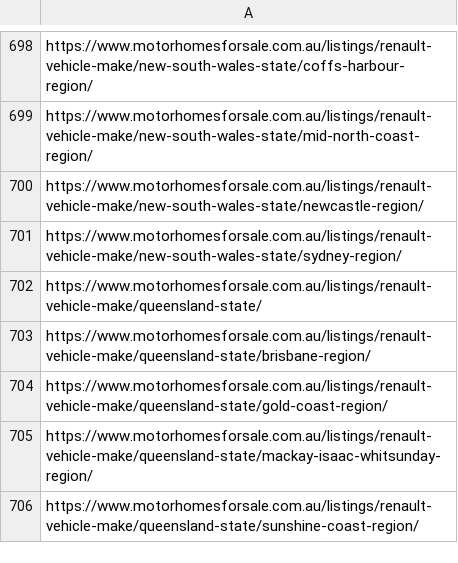
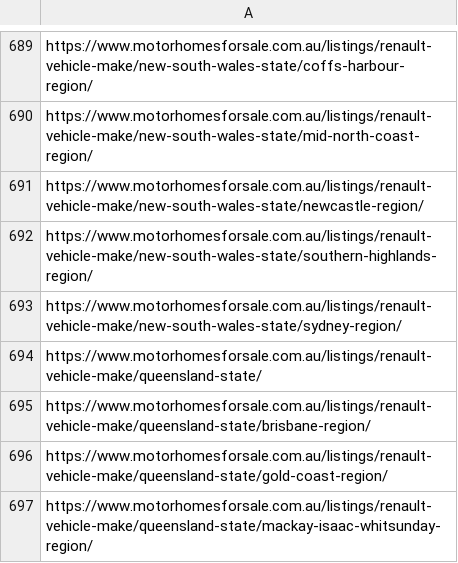
Before and after one commit to sangeethaWeblogix/mfs, a CSV file: src/app/url.csv, drawn as a sheet; only a part is shown, gaps mark what is left out; the shorter side is filled out with more unchanged rows; the diff covers the shown part only.

```diff
--- a/src/app/url.csv
+++ b/src/app/url.csv
@@ -700,2 +691,3 @@ https://www.motorhomesforsale.com.au/listings/renault-vehicle-make/new-south-wal
 https://www.motorhomesforsale.com.au/listings/renault-vehicle-make/new-south-wales-state/newcastle-region/
+https://www.motorhomesforsale.com.au/listings/renault-vehicle-make/new-south-wales-state/southern-highlands-region/
 https://www.motorhomesforsale.com.au/listings/renault-vehicle-make/new-south-wales-state/sydney-region/
```
Also changed, not shown: 5 added rows and 12 removed rows elsewhere in this file.
